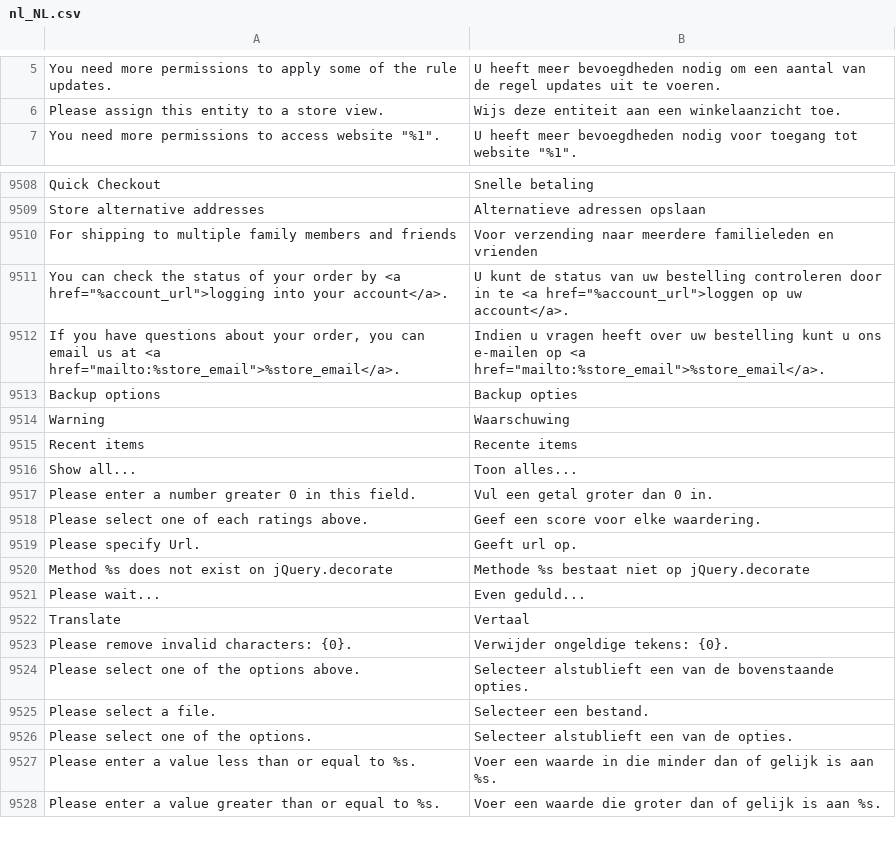
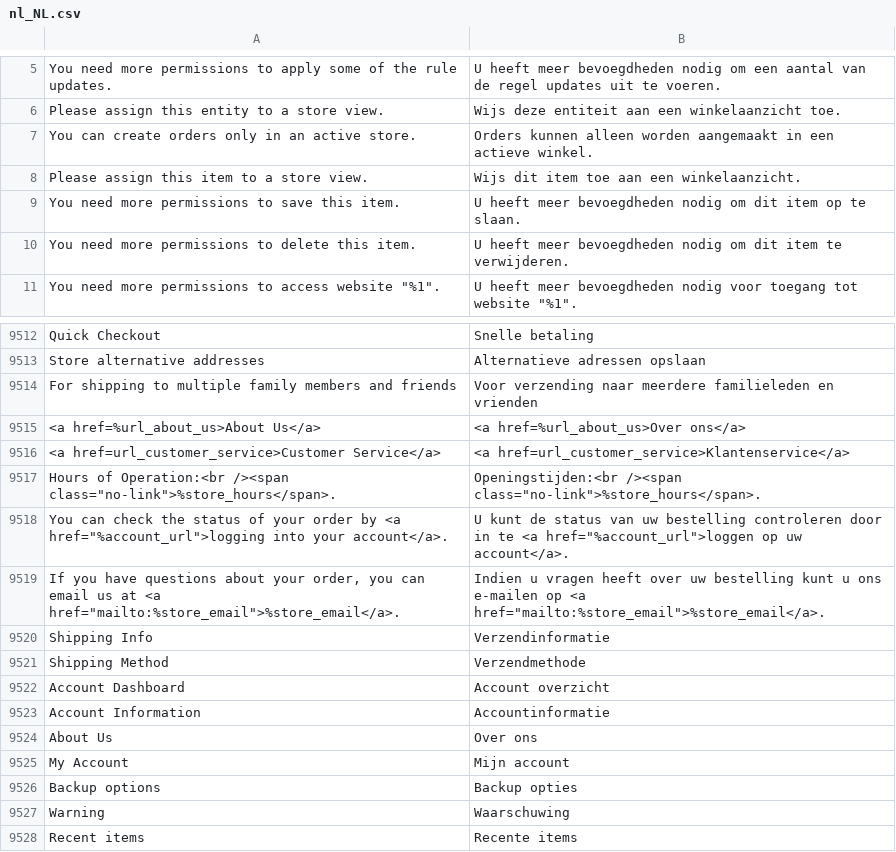
Before and after one commit to magento-l10n/language-nl_NL, a CSV file: nl_NL.csv, drawn as a sheet; only a part is shown, gaps mark what is left out; the shorter side is filled out with more unchanged rows; the diff names each change by its address in the sheet, - before the commit and + after, or states it on an @@ line.

Commit message:
Updating translations from Crowdin.

```diff
--- a/nl_NL.csv
+++ b/nl_NL.csv
+row 7: You can create orders only in an active store. | Orders kunnen alleen worden aangemaakt in een actieve winkel.
+row 8: Please assign this item to a store view. | Wijs dit item toe aan een winkelaanzicht.
+row 9: You need more permissions to save this item. | U heeft meer bevoegdheden nodig om dit item op te slaan.
+row 10: You need more permissions to delete this item. | U heeft meer bevoegdheden nodig om dit item te verwijderen.
+row 9515: <a href=%url_about_us>About Us</a> | <a href=%url_about_us>Over ons</a>
+row 9516: <a href=url_customer_service>Customer Service</a> | <a href=url_customer_service>Klantenservice</a>
+row 9517: Hours of Operation:<br /><span class="no-link">%store_hours</span>. | Openingstijden:<br /><span class="no-link">%store_hours</span>.
+row 9520: Shipping Info | Verzendinformatie
+row 9521: Shipping Method | Verzendmethode
+row 9522: Account Dashboard | Account overzicht
+row 9523: Account Information | Accountinformatie
+row 9524: About Us | Over ons
+row 9525: My Account | Mijn account
```
Also changed, not shown: 1 other file.
